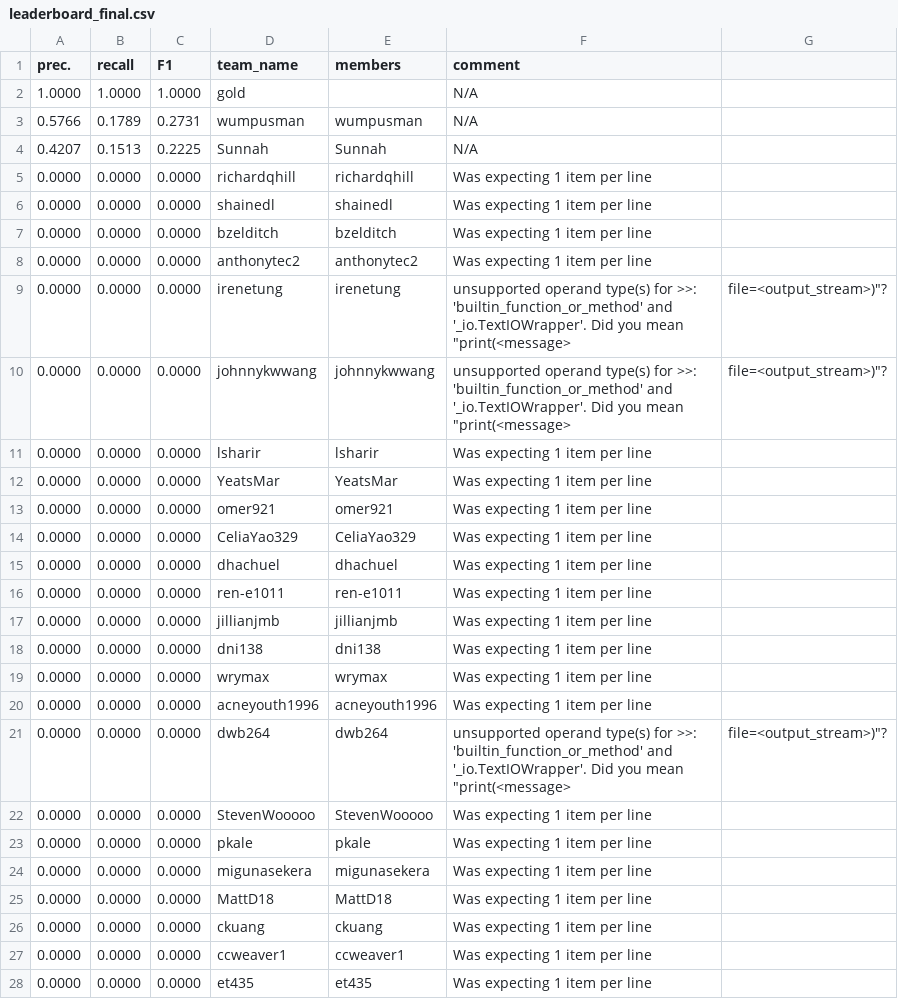
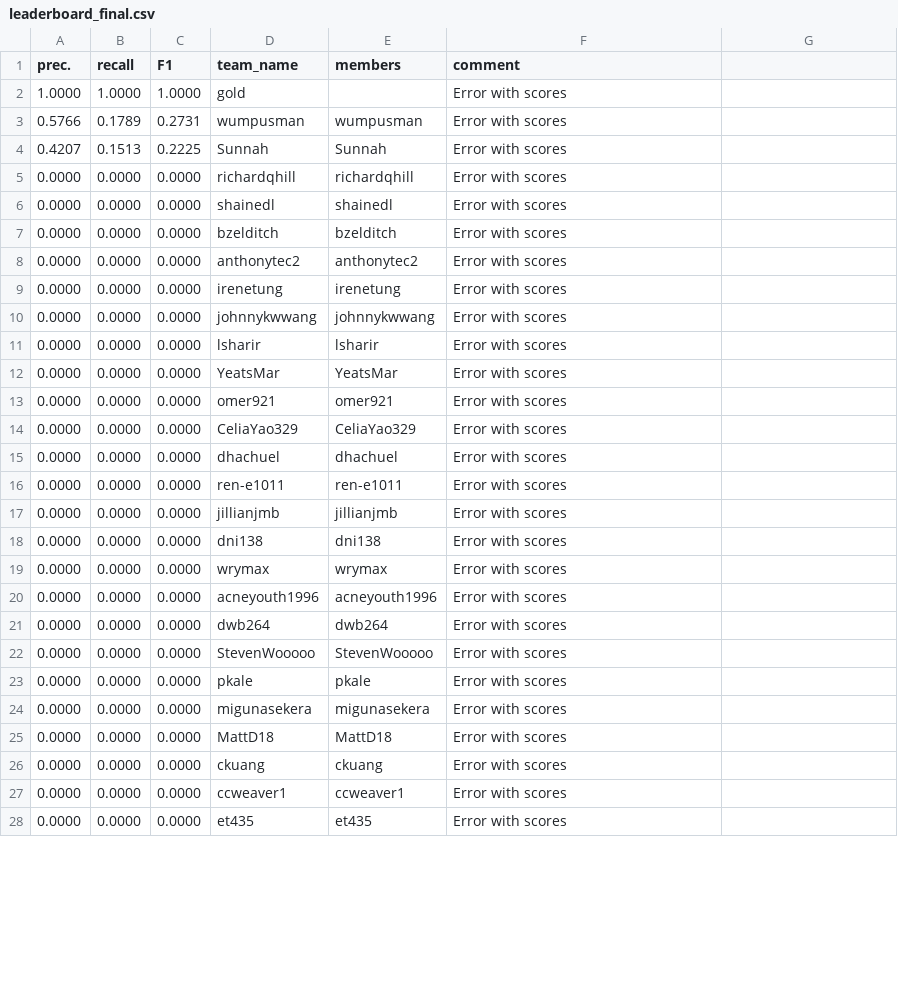
Before and after one commit to advaitapatel/leaderboards, a CSV file: leaderboard_final.csv, drawn as a sheet; only a part is shown; the diff covers the shown part only.

Commit message:
cron update

```diff
--- a/leaderboard_final.csv
+++ b/leaderboard_final.csv
@@ -1,28 +1,28 @@
 prec.,recall,F1,team_name,members,comment
-1.0000,1.0000,1.0000,gold,,N/A
-0.5766,0.1789,0.2731,wumpusman,wumpusman,N/A
-0.4207,0.1513,0.2225,Sunnah,Sunnah,N/A
-0.0000,0.0000,0.0000,richardqhill,richardqhill,Was expecting 1 item per line
-0.0000,0.0000,0.0000,shainedl,shainedl,Was expecting 1 item per line
-0.0000,0.0000,0.0000,bzelditch,bzelditch,Was expecting 1 item per line
-0.0000,0.0000,0.0000,anthonytec2,anthonytec2,Was expecting 1 item per line
-0.0000,0.0000,0.0000,irenetung,irenetung,unsupported operand type(s) for >>: 'builtin_function_or_method' and '_io.TextIOWrapper'. Did you mean "print(<message>, file=<output_stream>)"?
-0.0000,0.0000,0.0000,johnnykwwang,johnnykwwang,unsupported operand type(s) for >>: 'builtin_function_or_method' and '_io.TextIOWrapper'. Did you mean "print(<message>, file=<output_stream>)"?
-0.0000,0.0000,0.0000,lsharir,lsharir,Was expecting 1 item per line
-0.0000,0.0000,0.0000,YeatsMar,YeatsMar,Was expecting 1 item per line
-0.0000,0.0000,0.0000,omer921,omer921,Was expecting 1 item per line
-0.0000,0.0000,0.0000,CeliaYao329,CeliaYao329,Was expecting 1 item per line
-0.0000,0.0000,0.0000,dhachuel,dhachuel,Was expecting 1 item per line
-0.0000,0.0000,0.0000,ren-e1011,ren-e1011,Was expecting 1 item per line
-0.0000,0.0000,0.0000,jillianjmb,jillianjmb,Was expecting 1 item per line
-0.0000,0.0000,0.0000,dni138,dni138,Was expecting 1 item per line
-0.0000,0.0000,0.0000,wrymax,wrymax,Was expecting 1 item per line
-0.0000,0.0000,0.0000,acneyouth1996,acneyouth1996,Was expecting 1 item per line
-0.0000,0.0000,0.0000,dwb264,dwb264,unsupported operand type(s) for >>: 'builtin_function_or_method' and '_io.TextIOWrapper'. Did you mean "print(<message>, file=<output_stream>)"?
-0.0000,0.0000,0.0000,StevenWooooo,StevenWooooo,Was expecting 1 item per line
-0.0000,0.0000,0.0000,pkale,pkale,Was expecting 1 item per line
-0.0000,0.0000,0.0000,migunasekera,migunasekera,Was expecting 1 item per line
-0.0000,0.0000,0.0000,MattD18,MattD18,Was expecting 1 item per line
-0.0000,0.0000,0.0000,ckuang,ckuang,Was expecting 1 item per line
-0.0000,0.0000,0.0000,ccweaver1,ccweaver1,Was expecting 1 item per line
-0.0000,0.0000,0.0000,et435,et435,Was expecting 1 item per line
+1.0000,1.0000,1.0000,gold,,Error with scores
+0.5766,0.1789,0.2731,wumpusman,wumpusman,Error with scores
+0.4207,0.1513,0.2225,Sunnah,Sunnah,Error with scores
+0.0000,0.0000,0.0000,richardqhill,richardqhill,Error with scores
+0.0000,0.0000,0.0000,shainedl,shainedl,Error with scores
+0.0000,0.0000,0.0000,bzelditch,bzelditch,Error with scores
+0.0000,0.0000,0.0000,anthonytec2,anthonytec2,Error with scores
+0.0000,0.0000,0.0000,irenetung,irenetung,Error with scores
+0.0000,0.0000,0.0000,johnnykwwang,johnnykwwang,Error with scores
+0.0000,0.0000,0.0000,lsharir,lsharir,Error with scores
+0.0000,0.0000,0.0000,YeatsMar,YeatsMar,Error with scores
+0.0000,0.0000,0.0000,omer921,omer921,Error with scores
+0.0000,0.0000,0.0000,CeliaYao329,CeliaYao329,Error with scores
+0.0000,0.0000,0.0000,dhachuel,dhachuel,Error with scores
+0.0000,0.0000,0.0000,ren-e1011,ren-e1011,Error with scores
+0.0000,0.0000,0.0000,jillianjmb,jillianjmb,Error with scores
+0.0000,0.0000,0.0000,dni138,dni138,Error with scores
+0.0000,0.0000,0.0000,wrymax,wrymax,Error with scores
+0.0000,0.0000,0.0000,acneyouth1996,acneyouth1996,Error with scores
+0.0000,0.0000,0.0000,dwb264,dwb264,Error with scores
+0.0000,0.0000,0.0000,StevenWooooo,StevenWooooo,Error with scores
+0.0000,0.0000,0.0000,pkale,pkale,Error with scores
+0.0000,0.0000,0.0000,migunasekera,migunasekera,Error with scores
+0.0000,0.0000,0.0000,MattD18,MattD18,Error with scores
+0.0000,0.0000,0.0000,ckuang,ckuang,Error with scores
+0.0000,0.0000,0.0000,ccweaver1,ccweaver1,Error with scores
+0.0000,0.0000,0.0000,et435,et435,Error with scores
```
Also changed, not shown: 11 edited cells elsewhere in this file.
